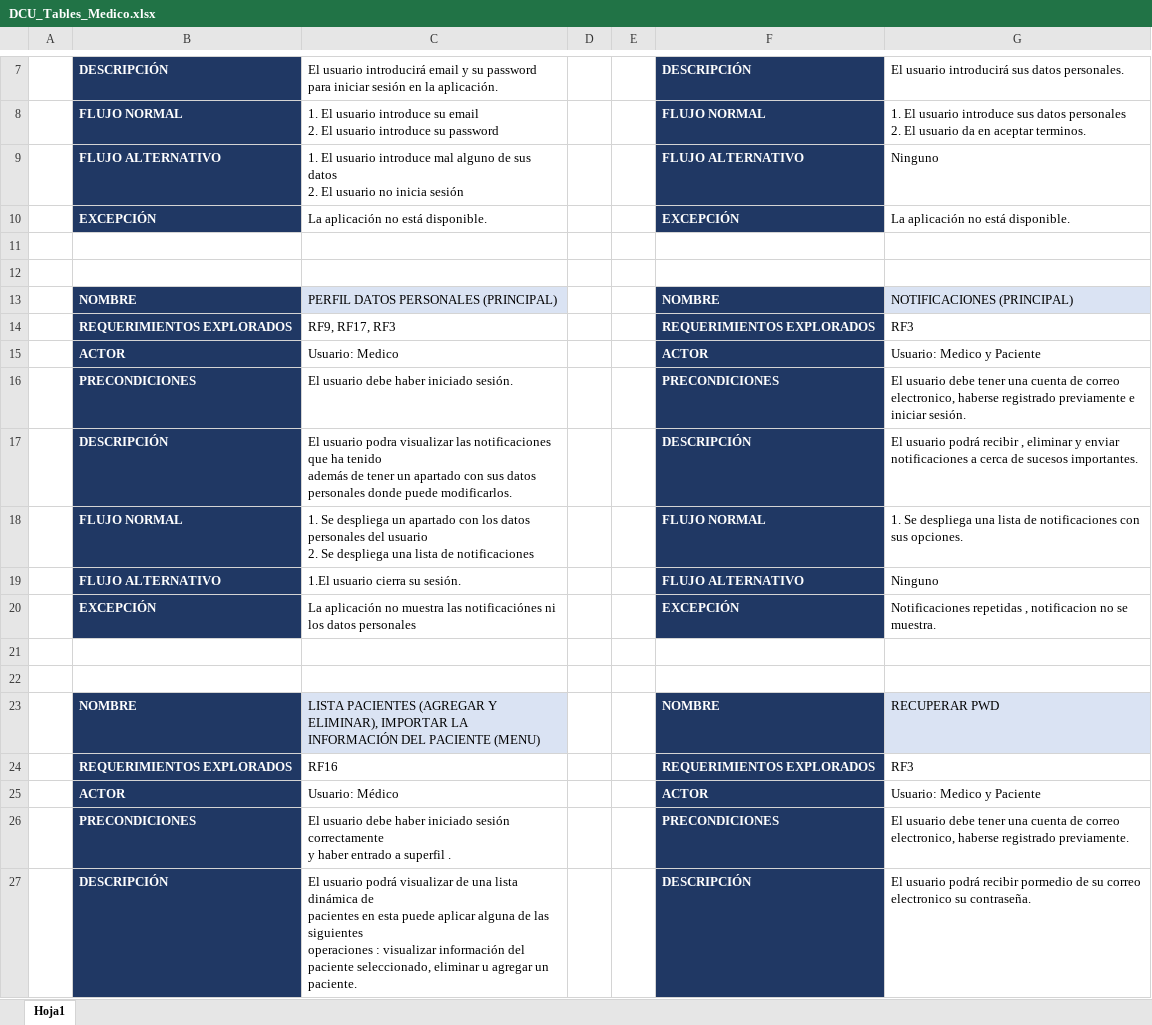
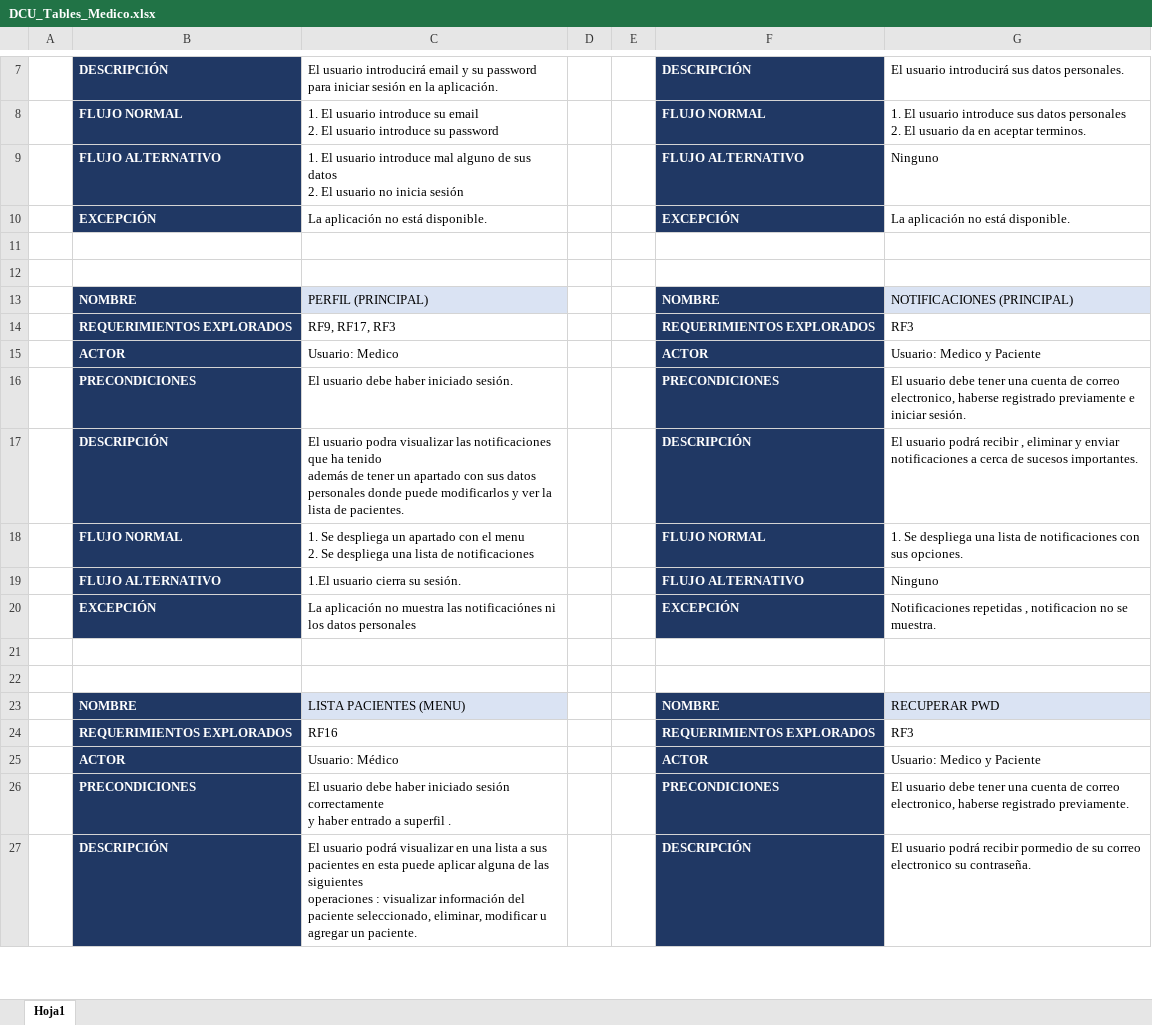
Before and after one commit to GabSaldana/TT_1, an Excel workbook: Diseño/DCU_Tables_Medico.xlsx, sheet Hoja1, drawn as a sheet; only a part is shown, gaps mark what is left out; values as stored, in another font and other column widths than the file's, no borders; ↵ is a line break in a cell; the diff covers the shown part only; the diff names each change by its address in the sheet, - before the commit and + after, or states it on an @@ line.

Commit message:
Modifique tablas DCU
Modifique las tablas para que el paciente sea registrado del lado del
medico

```diff
--- a/Diseño/DCU_Tables_Medico.xlsx (sheet Hoja1)
+++ b/Diseño/DCU_Tables_Medico.xlsx (sheet Hoja1)
-C13: PERFIL DATOS PERSONALES (PRINCIPAL)
+C13: PERFIL (PRINCIPAL)
-C17: …donde puede modificarlos.
+C17: …donde puede modificarlos y ver la lista de pacientes.
-C18: …apartado con los datos personales del usuario ↵ 2. Se…
+C18: …apartado con el menu ↵ 2. Se…
-C23: LISTA PACIENTES (AGREGAR Y ELIMINAR), IMPORTAR LA INFORMACIÓN DEL PACIENTE (MENU)
+C23: LISTA PACIENTES (MENU)
-C27: …podrá visualizar de una lista dinámica de ↵ pacientes en esta puede aplicar alguna de las siguientes ↵ operaciones : visualizar información del paciente seleccionado, eliminar u agregar…
+C27: …podrá visualizar en una lista a sus ↵ pacientes en esta puede aplicar alguna de las siguientes ↵ operaciones : visualizar información del paciente seleccionado, eliminar, modificar u agregar…
```
Also changed, not shown: 11 added rows, 1 removed row, 17 edited cells and cell formats elsewhere in this sheet, Diseño/DCU_Tablas_Paciente.xlsx, 1 other file.
